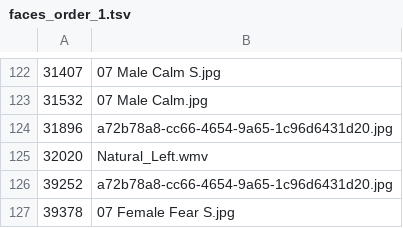
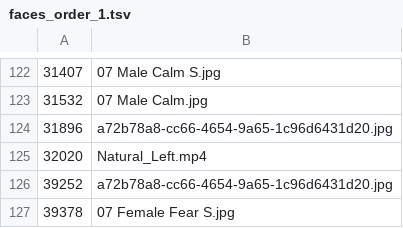
Before and after one commit to KCull887/Eyelink, a TSV file: faces_order_1.tsv, drawn as a sheet; only a part is shown, gaps mark what is left out.

Commit message:
Updated with flipped Videos
-Added natural videos with correct orientation and flipping

```diff
--- a/faces_order_1.tsv
+++ b/faces_order_1.tsv
@@ -124,3 +124,3 @@
 31896	a72b78a8-cc66-4654-9a65-1c96d6431d20.jpg
-32020	Natural_Left.wmv
+32020	Natural_Left.mp4
 39252	a72b78a8-cc66-4654-9a65-1c96d6431d20.jpg
```
Also changed, not shown: faces_order_2.tsv, faces_order_3.tsv, 5 other files.
